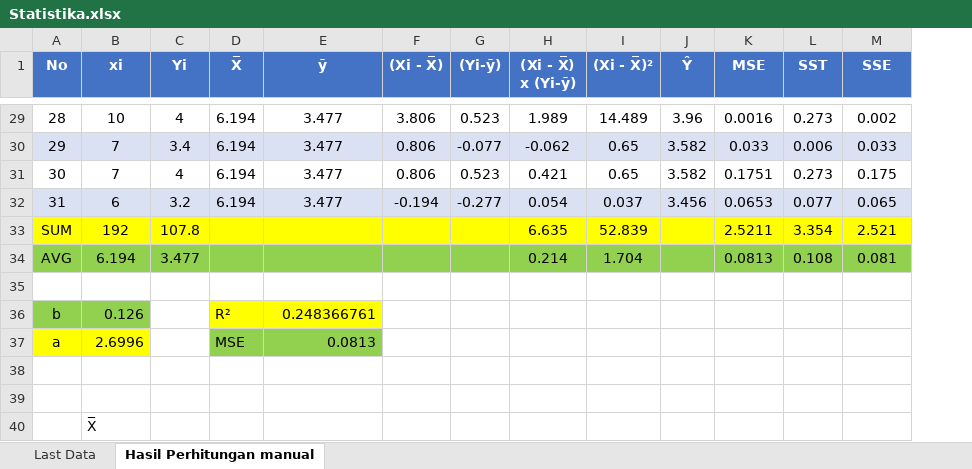
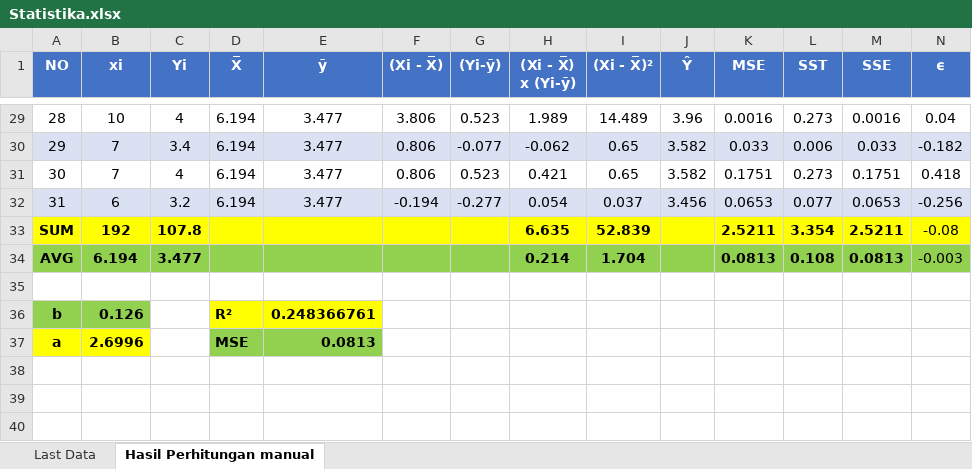
Before and after one commit to rzr06/Regresi-Linear-Sederhana, an Excel workbook: Statistika.xlsx, sheet Hasil Perhitungan manual, drawn as a sheet; only a part is shown, gaps mark what is left out; values as stored, in another font and other column widths than the file's, no borders; removed rows and columns are numbered as before the commit, all else as after; the diff covers the shown part only; the diff names each change by its address in the sheet, - before the commit and + after, or states it on an @@ line.

```diff
--- a/Statistika.xlsx (sheet Hasil Perhitungan manual)
+++ b/Statistika.xlsx (sheet Hasil Perhitungan manual)
+column N (ϵ), rows 29-34: 0.04 | -0.182 | 0.418 | -0.256 | -0.08 | -0.003
@@ column A (NO) renumbered in row 1 @@
-M29 (SSE): 0.002
+M29 (SSE): 0.0016
-M31 (SSE): 0.175
+M31 (SSE): 0.1751
-M32 (SSE): 0.065
+M32 (SSE): 0.0653
-A33:C34 bold: off
+A33:C34 bold: on
-H33:I34 bold: off
+H33:I34 bold: on
-K33:M34 bold: off
+K33:M34 bold: on
-M33 (SSE): 2.521
+M33 (SSE): 2.5211
-M34 (SSE): 0.081
+M34 (SSE): 0.0813
-A36:B37 bold: off
+A36:B37 bold: on
-D36:E37 bold: off
+D36:E37 bold: on
-row 38: (empty)
-row 39: (empty)
-row 40:  | X̅
```
Also changed, not shown: 24 edited cells elsewhere in this sheet.
